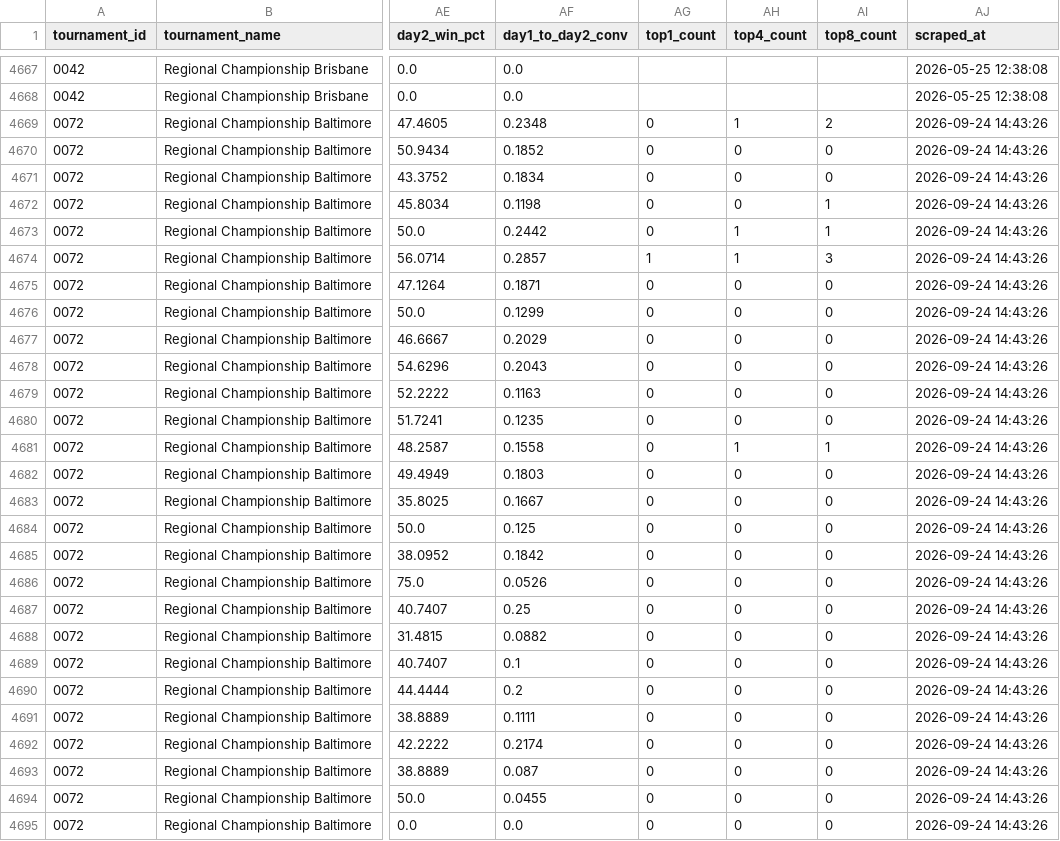
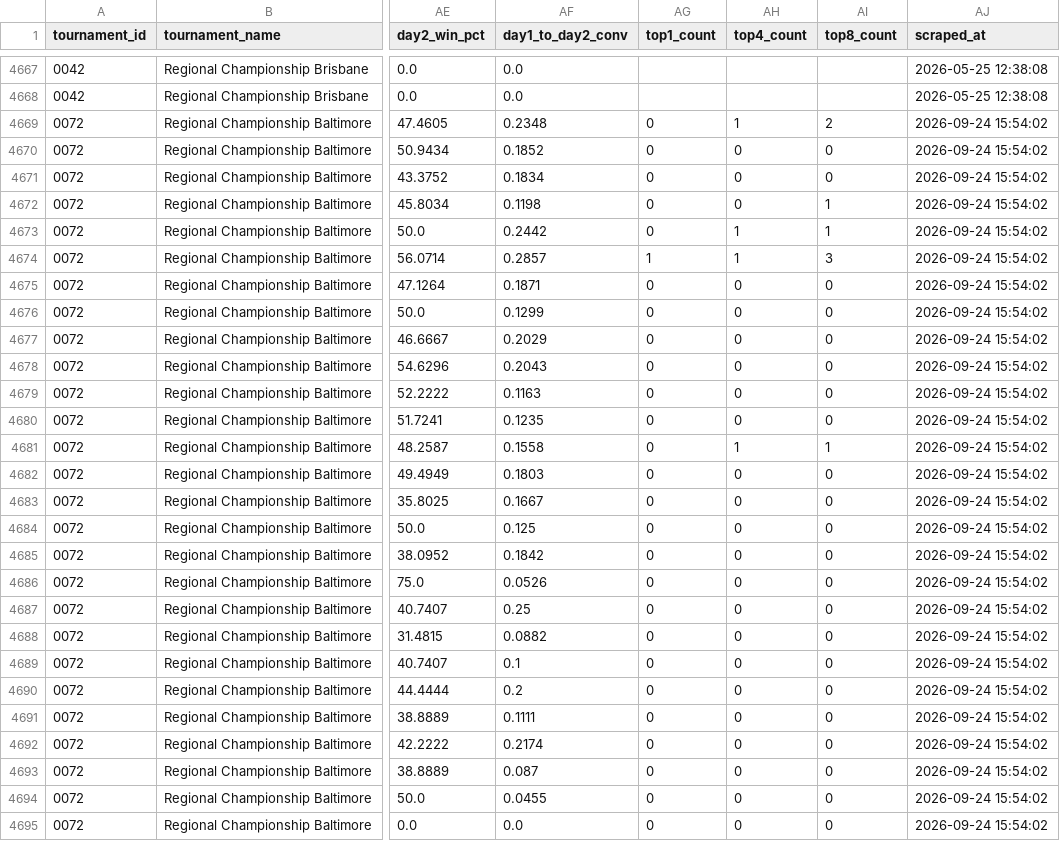
Before and after one commit to CapTheAvenger/TheDipidis, a CSV file: data/labs_tournament_decks.csv, drawn as a sheet; only a part is shown, gaps mark what is left out; the diff covers the shown part only; the diff names each change by its address in the sheet, - before the commit and + after, or states it on an @@ line.

```diff
--- a/data/labs_tournament_decks.csv
+++ b/data/labs_tournament_decks.csv
-AJ4669:AJ4695 (scraped_at): 2026-09-24 14:43:26
+AJ4669:AJ4695 (scraped_at): 2026-09-24 15:54:02
```
Also changed, not shown: 109 edited cells elsewhere in this file, data/current_meta_card_data.csv, data/japanese_cards_database.csv, 24 other files.
